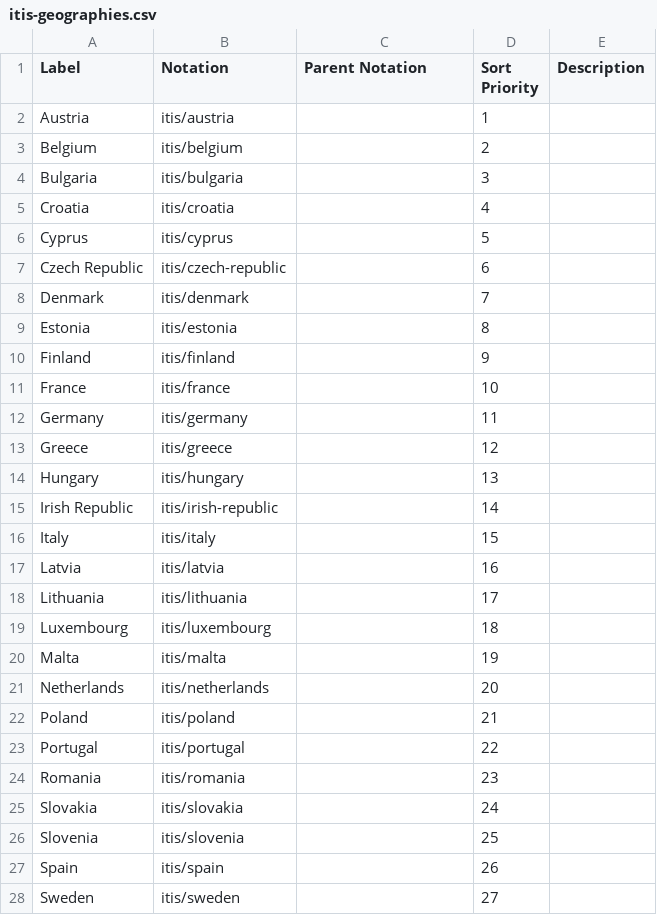
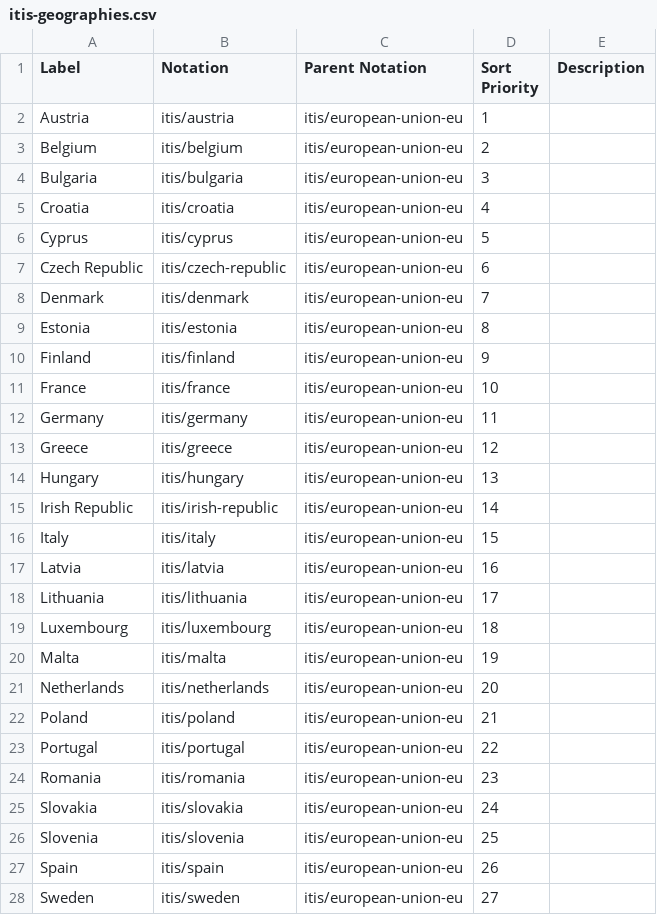
Before and after one commit to GSS-Cogs/family-trade, a CSV file: codelists/itis-geographies.csv, drawn as a sheet; only a part is shown; the diff covers the shown part only.

Commit message:
Update ITIS geographies

```diff
--- a/codelists/itis-geographies.csv
+++ b/codelists/itis-geographies.csv
@@ -1,28 +1,28 @@
 Label,Notation,Parent Notation,Sort Priority,Description
-Austria,itis/austria,,1,
-Belgium,itis/belgium,,2,
-Bulgaria,itis/bulgaria,,3,
-Croatia,itis/croatia,,4,
-Cyprus,itis/cyprus,,5,
-Czech Republic,itis/czech-republic,,6,
-Denmark,itis/denmark,,7,
-Estonia,itis/estonia,,8,
-Finland,itis/finland,,9,
-France,itis/france,,10,
-Germany,itis/germany,,11,
-Greece,itis/greece,,12,
-Hungary,itis/hungary,,13,
-Irish Republic,itis/irish-republic,,14,
-Italy,itis/italy,,15,
-Latvia,itis/latvia,,16,
-Lithuania,itis/lithuania,,17,
-Luxembourg,itis/luxembourg,,18,
-Malta,itis/malta,,19,
-Netherlands,itis/netherlands,,20,
-Poland,itis/poland,,21,
-Portugal,itis/portugal,,22,
-Romania,itis/romania,,23,
-Slovakia,itis/slovakia,,24,
-Slovenia,itis/slovenia,,25,
-Spain,itis/spain,,26,
-Sweden,itis/sweden,,27,
+Austria,itis/austria,itis/european-union-eu,1,
+Belgium,itis/belgium,itis/european-union-eu,2,
+Bulgaria,itis/bulgaria,itis/european-union-eu,3,
+Croatia,itis/croatia,itis/european-union-eu,4,
+Cyprus,itis/cyprus,itis/european-union-eu,5,
+Czech Republic,itis/czech-republic,itis/european-union-eu,6,
+Denmark,itis/denmark,itis/european-union-eu,7,
+Estonia,itis/estonia,itis/european-union-eu,8,
+Finland,itis/finland,itis/european-union-eu,9,
+France,itis/france,itis/european-union-eu,10,
+Germany,itis/germany,itis/european-union-eu,11,
+Greece,itis/greece,itis/european-union-eu,12,
+Hungary,itis/hungary,itis/european-union-eu,13,
+Irish Republic,itis/irish-republic,itis/european-union-eu,14,
+Italy,itis/italy,itis/european-union-eu,15,
+Latvia,itis/latvia,itis/european-union-eu,16,
+Lithuania,itis/lithuania,itis/european-union-eu,17,
+Luxembourg,itis/luxembourg,itis/european-union-eu,18,
+Malta,itis/malta,itis/european-union-eu,19,
+Netherlands,itis/netherlands,itis/european-union-eu,20,
+Poland,itis/poland,itis/european-union-eu,21,
+Portugal,itis/portugal,itis/european-union-eu,22,
+Romania,itis/romania,itis/european-union-eu,23,
+Slovakia,itis/slovakia,itis/european-union-eu,24,
+Slovenia,itis/slovenia,itis/european-union-eu,25,
+Spain,itis/spain,itis/european-union-eu,26,
+Sweden,itis/sweden,itis/european-union-eu,27,
```
Also changed, not shown: 2 removed rows and 59 edited cells elsewhere in this file.
